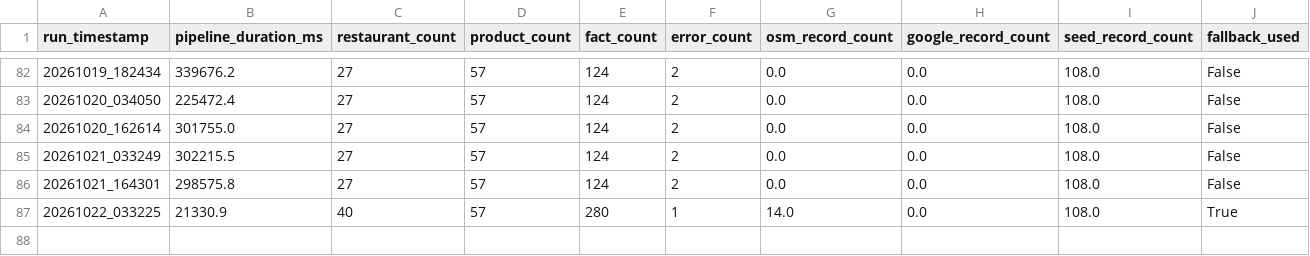
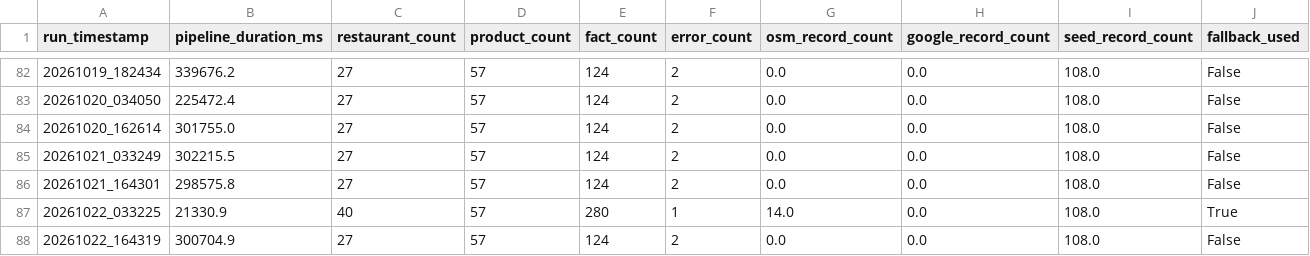
Before and after one commit to trambak001/data_restarant, a CSV file: data/monitoring/refresh_metrics.csv, drawn as a sheet; only a part is shown, gaps mark what is left out.

```diff
--- a/data/monitoring/refresh_metrics.csv
+++ b/data/monitoring/refresh_metrics.csv
@@ -87 +87,2 @@ run_timestamp,pipeline_duration_ms,restaurant_count,product_count,fact_count,err
 20261022_033225,21330.9,40,57,280,1,14.0,0.0,108.0,True
+20261022_164319,300704.9,27,57,124,2,0.0,0.0,108.0,False
```
Also changed, not shown: data/curated/latest/Restaurant.csv, data/monitoring/source_status.csv, 3 other files.
